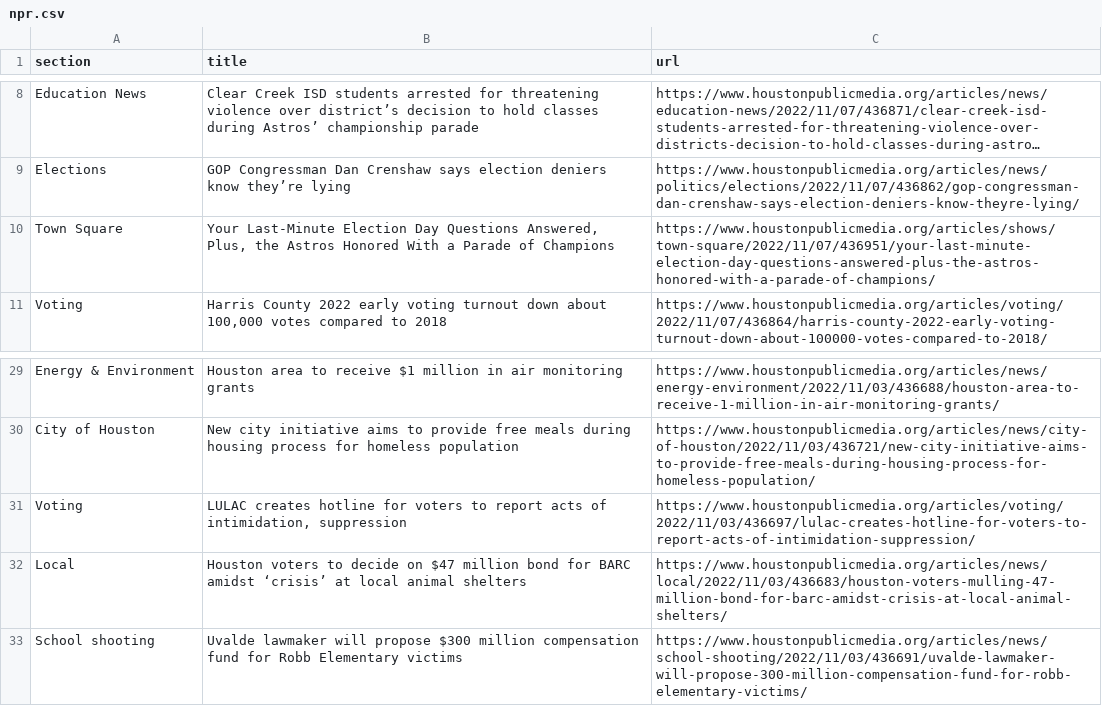
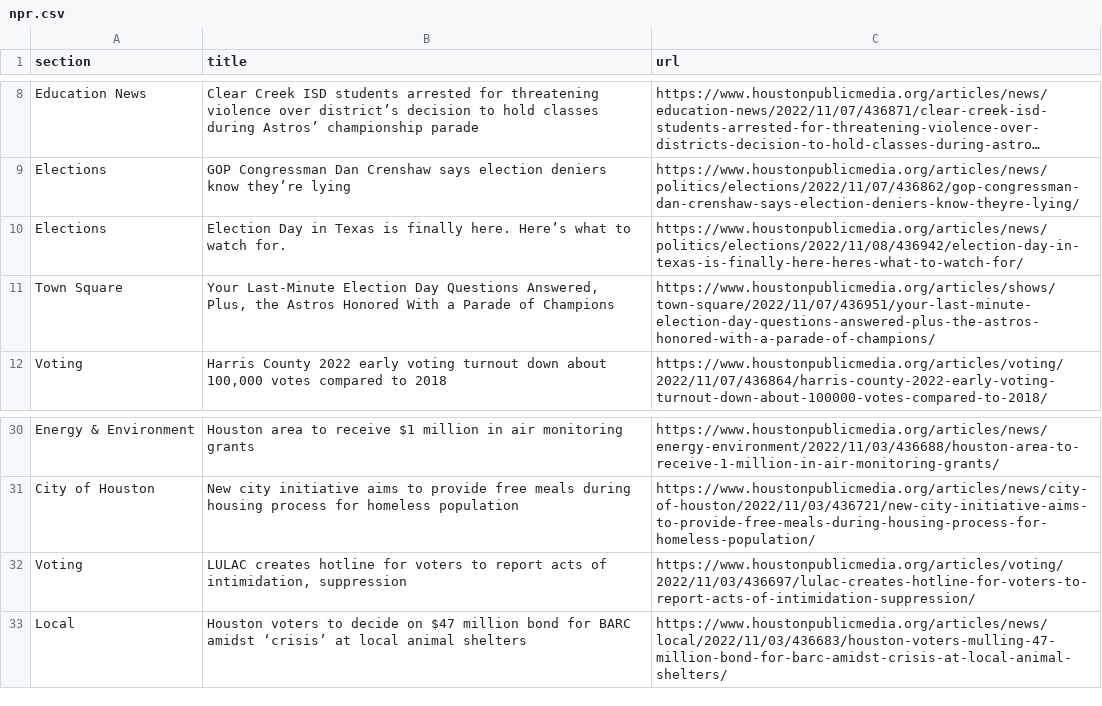
Before and after one commit to areenaarora/autoscrapper, a CSV file: npr.csv, drawn as a sheet; only a part is shown, gaps mark what is left out; long unchanged cells end in …; removed rows and columns are numbered as before the commit, all else as after; the diff names each change by its address in the sheet, - before the commit and + after, or states it on an @@ line.

```diff
--- a/npr.csv
+++ b/npr.csv
+row 10: Elections | Election Day in Texas is finally here. Here’s what to watch for. | https://www.houstonpublicmedia.org/articles/news/politics/elections/2022/11/08/436942/election-day-in-texas-is-finally-here-heres-what-to-watch-for/
-row 33: School shooting | Uvalde lawmaker will propose $300 million compensation fund for Robb Elementary victims | https://www.houstonpublicmedia.org/articles/news/school-shooting/2022/11/03/436691/uvalde-lawmaker-will-propose-300-million-compensation-fund-for-robb-elementary-victims/
```
